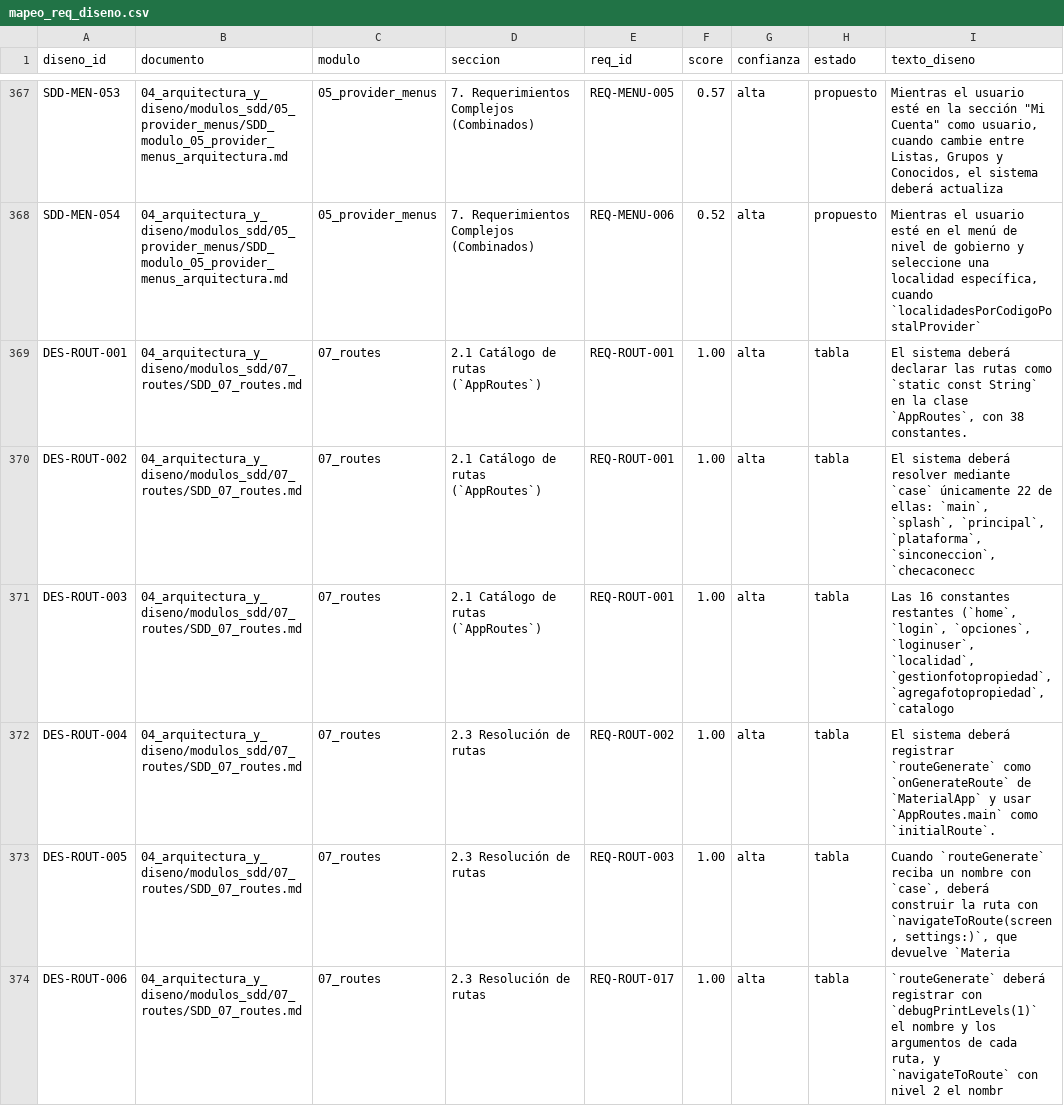
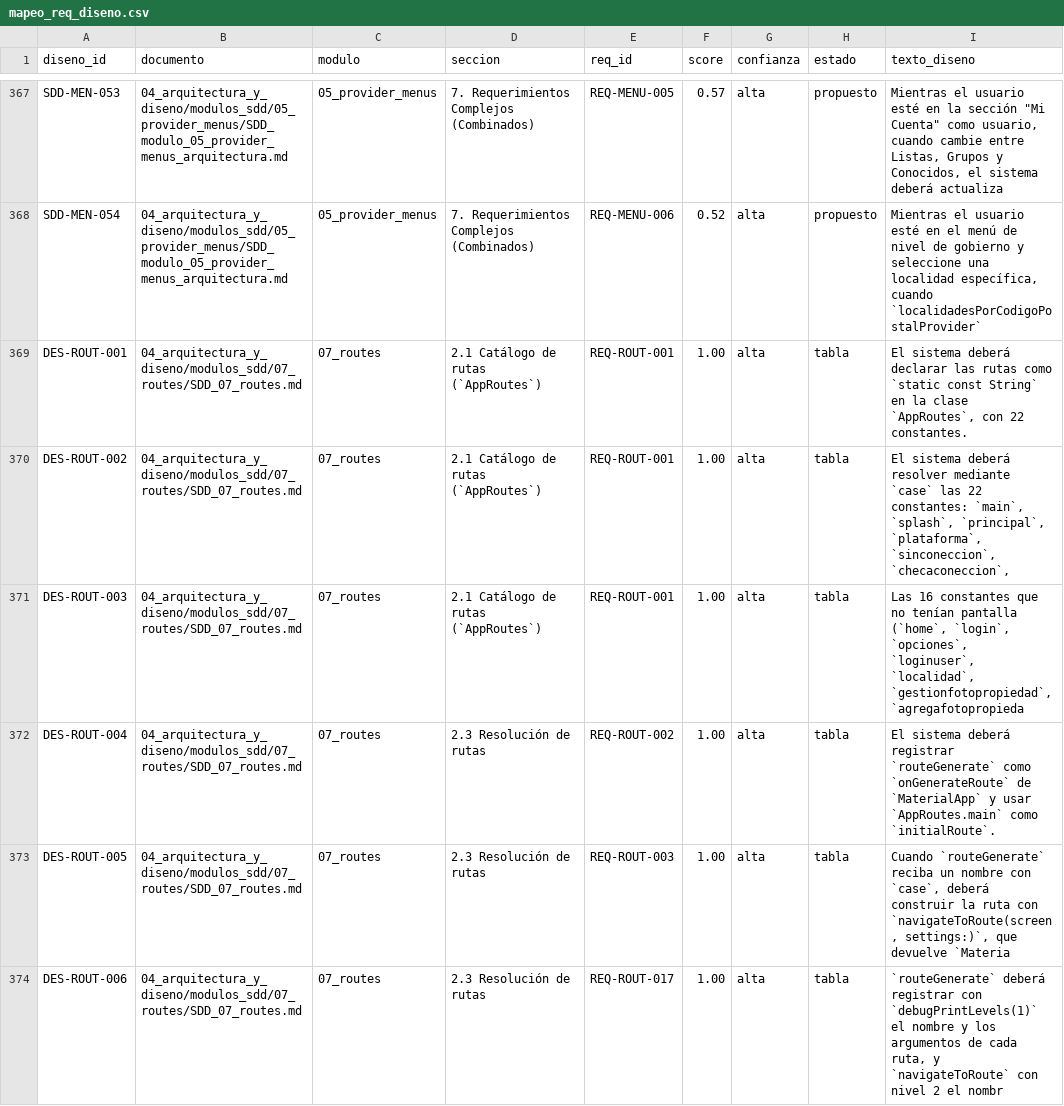
Before and after one commit to alfmirbel/buscobien, a CSV file: _documentacion/03_analisis_funcional/mapeo_req_diseno.csv, drawn as a sheet; only a part is shown, gaps mark what is left out; the diff covers the shown part only.

```diff
--- a/_documentacion/03_analisis_funcional/mapeo_req_diseno.csv
+++ b/_documentacion/03_analisis_funcional/mapeo_req_diseno.csv
@@ -368,5 +368,5 @@ SDD-MEN-053,04_arquitectura_y_diseno/modulos_sdd/05_provider_menus/SDD_modulo_05
 SDD-MEN-054,04_arquitectura_y_diseno/modulos_sdd/05_provider_menus/SDD_modulo_05_provider_menus_arquitectura.md,05_provider_menus,7. Requerimientos Complejos (Combinados),REQ-MENU-006,0.52,alta,propuesto,"Mientras el usuario esté en el menú de nivel de gobierno y seleccione una localidad específica, cuando `localidadesPorCodigoPostalProvider` "
-DES-ROUT-001,04_arquitectura_y_diseno/modulos_sdd/07_routes/SDD_07_routes.md,07_routes,2.1 Catálogo de rutas (`AppRoutes`),REQ-ROUT-001,1.00,alta,tabla,"El sistema deberá declarar las rutas como `static const String` en la clase `AppRoutes`, con 38 constantes."
-DES-ROUT-002,04_arquitectura_y_diseno/modulos_sdd/07_routes/SDD_07_routes.md,07_routes,2.1 Catálogo de rutas (`AppRoutes`),REQ-ROUT-001,1.00,alta,tabla,"El sistema deberá resolver mediante `case` únicamente 22 de ellas: `main`, `splash`, `principal`, `plataforma`, `sinconeccion`, `checaconecc"
-DES-ROUT-003,04_arquitectura_y_diseno/modulos_sdd/07_routes/SDD_07_routes.md,07_routes,2.1 Catálogo de rutas (`AppRoutes`),REQ-ROUT-001,1.00,alta,tabla,"Las 16 constantes restantes (`home`, `login`, `opciones`, `loginuser`, `localidad`, `gestionfotopropiedad`, `agregafotopropiedad`, `catalogo"
+DES-ROUT-001,04_arquitectura_y_diseno/modulos_sdd/07_routes/SDD_07_routes.md,07_routes,2.1 Catálogo de rutas (`AppRoutes`),REQ-ROUT-001,1.00,alta,tabla,"El sistema deberá declarar las rutas como `static const String` en la clase `AppRoutes`, con 22 constantes."
+DES-ROUT-002,04_arquitectura_y_diseno/modulos_sdd/07_routes/SDD_07_routes.md,07_routes,2.1 Catálogo de rutas (`AppRoutes`),REQ-ROUT-001,1.00,alta,tabla,"El sistema deberá resolver mediante `case` las 22 constantes: `main`, `splash`, `principal`, `plataforma`, `sinconeccion`, `checaconeccion`,"
+DES-ROUT-003,04_arquitectura_y_diseno/modulos_sdd/07_routes/SDD_07_routes.md,07_routes,2.1 Catálogo de rutas (`AppRoutes`),REQ-ROUT-001,1.00,alta,tabla,"Las 16 constantes que no tenían pantalla (`home`, `login`, `opciones`, `loginuser`, `localidad`, `gestionfotopropiedad`, `agregafotopropieda"
 DES-ROUT-004,04_arquitectura_y_diseno/modulos_sdd/07_routes/SDD_07_routes.md,07_routes,2.3 Resolución de rutas,REQ-ROUT-002,1.00,alta,tabla,El sistema deberá registrar `routeGenerate` como `onGenerateRoute` de `MaterialApp` y usar `AppRoutes.main` como `initialRoute`.
```
Also changed, not shown: 5 added rows, 2 removed rows and 63 edited cells elsewhere in this file, _documentacion/03_analisis_funcional/mapeo_manual_diseno.csv, _documentacion/03_analisis_funcional/mapeo_req_gherkin.csv, 53 other files.
